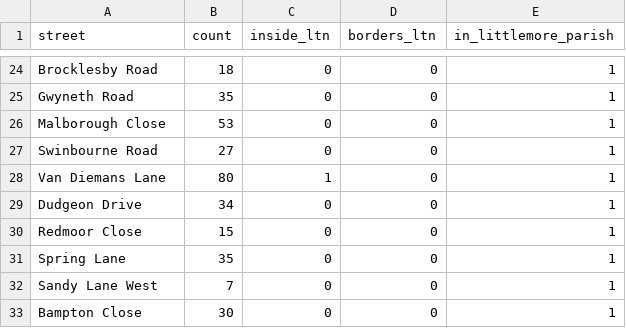
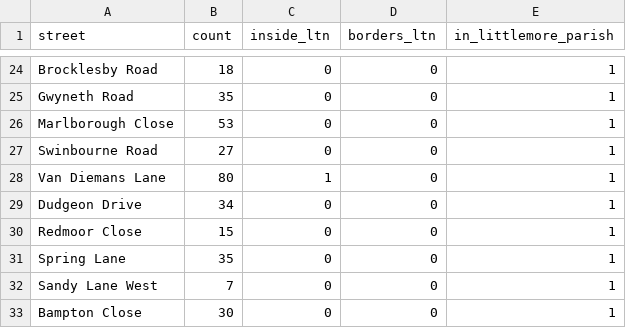
Before and after one commit to annarailton/littlemore_ltn_analysis, a CSV file: street_counts.csv, drawn as a sheet; only a part is shown, gaps mark what is left out.

Commit message:
Fix typo

```diff
--- a/street_counts.csv
+++ b/street_counts.csv
@@ -25,3 +25,3 @@ Brocklesby Road,18,0,0,1
 Gwyneth Road,35,0,0,1
-Malborough Close,53,0,0,1
+Marlborough Close,53,0,0,1
 Swinbourne Road,27,0,0,1
```
